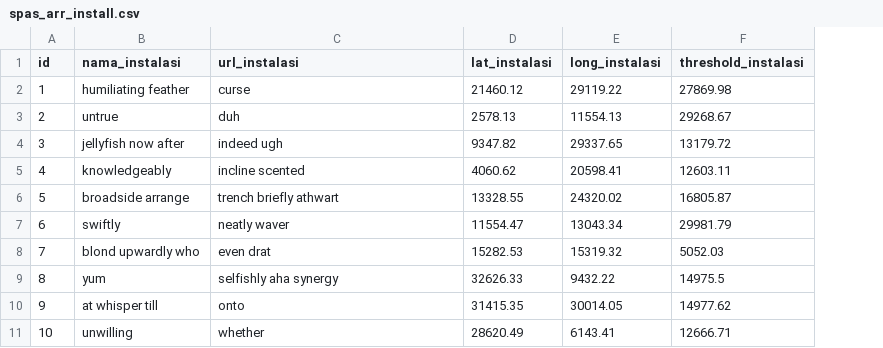
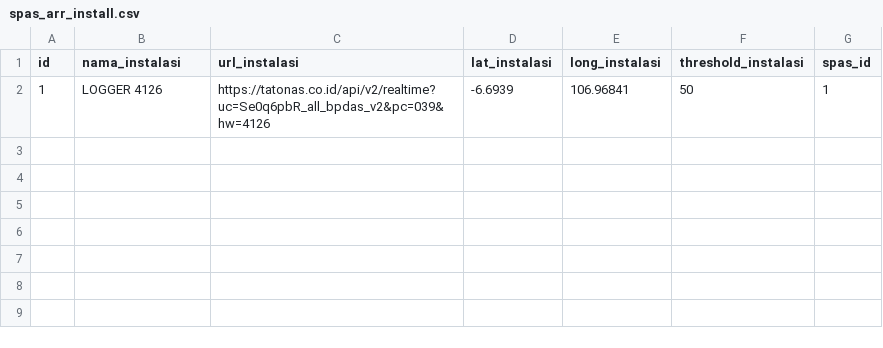
Before and after one commit to darizkipratama/ews, a CSV file: src/main/resources/config/liquibase/fake-data/spas_arr_install.csv, drawn as a sheet; removed rows and columns are numbered as before the commit, all else as after; the diff names each change by its address in the sheet, - before the commit and + after, or states it on an @@ line.

```diff
--- a/src/main/resources/config/liquibase/fake-data/spas_arr_install.csv
+++ b/src/main/resources/config/liquibase/fake-data/spas_arr_install.csv
+column G (spas_id), empty
-row 2: 1 | humiliating feather | curse | 21460.12 | 29119.22 | 27869.98
-row 3: 2 | untrue | duh | 2578.13 | 11554.13 | 29268.67
-row 4: 3 | jellyfish now after | indeed ugh | 9347.82 | 29337.65 | 13179.72
-row 5: 4 | knowledgeably | incline scented | 4060.62 | 20598.41 | 12603.11
-row 6: 5 | broadside arrange | trench briefly athwart | 13328.55 | 24320.02 | 16805.87
-row 7: 6 | swiftly | neatly waver | 11554.47 | 13043.34 | 29981.79
-row 8: 7 | blond upwardly who | even drat | 15282.53 | 15319.32 | 5052.03
-row 9: 8 | yum | selfishly aha synergy | 32626.33 | 9432.22 | 14975.5
-row 10: 9 | at whisper till | onto | 31415.35 | 30014.05 | 14977.62
-row 11: 10 | unwilling | whether | 28620.49 | 6143.41 | 12666.71
+row 2: 1 | LOGGER 4126 | https://tatonas.co.id/api/v2/realtime?uc=Se0q6pbR_all_bpdas_v2&pc=039&hw=4126 | -6.6939 | 106.96841 | 50 | 1
```
Also changed, not shown: 2 other files.
